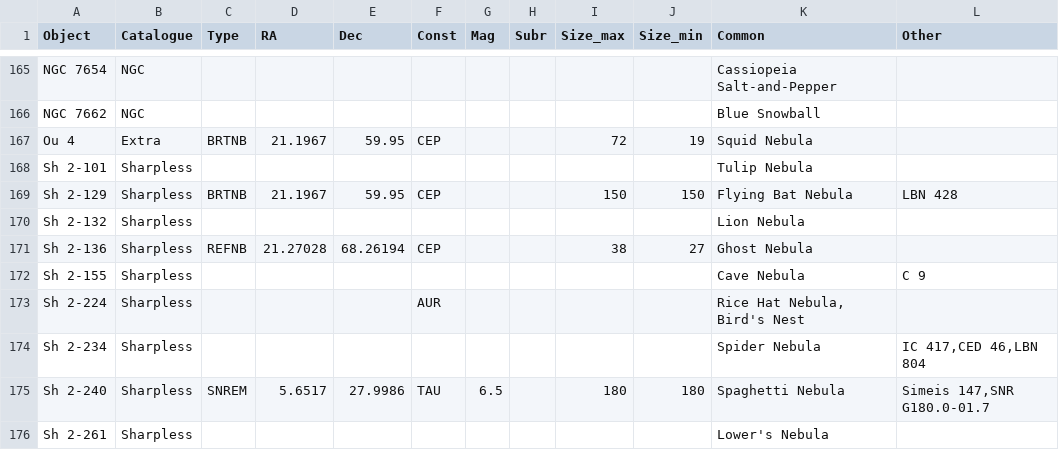
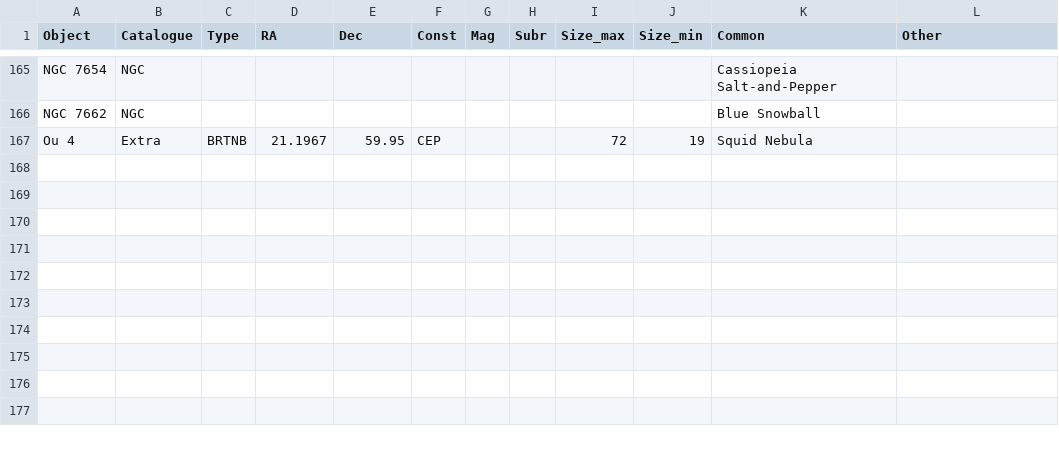
Before and after one commit to sparsileg/astryx, a CSV file: target-lists/manual/misc_addendum.csv, drawn as a sheet; only a part is shown, gaps mark what is left out; the diff names each change by its address in the sheet, - before the commit and + after, or states it on an @@ line.

Commit message:
Full sharpless catalog
Defined a full Sharpless catalog. No magnitude or surface brightness, but better than what I had.

```diff
--- a/target-lists/manual/misc_addendum.csv
+++ b/target-lists/manual/misc_addendum.csv
-row 168: Sh 2-101 | Sharpless |  |  |  |  |  |  |  |  | Tulip Nebula
-row 169: Sh 2-129 | Sharpless | BRTNB | 21.1967 | 59.95 | CEP |  |  | 150 | 150 | Flying Bat Nebula | LBN 428
-row 170: Sh 2-132 | Sharpless |  |  |  |  |  |  |  |  | Lion Nebula
-row 171: Sh 2-136 | Sharpless | REFNB | 21.27028 | 68.26194 | CEP |  |  | 38 | 27 | Ghost Nebula
-row 172: Sh 2-155 | Sharpless |  |  |  |  |  |  |  |  | Cave Nebula | C 9
-row 173: Sh 2-224 | Sharpless |  |  |  | AUR |  |  |  |  | Rice Hat Nebula, Bird's Nest
-row 174: Sh 2-234 | Sharpless |  |  |  |  |  |  |  |  | Spider Nebula | IC 417,CED 46,LBN 804
-row 175: Sh 2-240 | Sharpless | SNREM | 5.6517 | 27.9986 | TAU | 6.5 |  | 180 | 180 | Spaghetti Nebula | Simeis 147,SNR G180.0-01.7
-row 176: Sh 2-261 | Sharpless |  |  |  |  |  |  |  |  | Lower's Nebula
```
Also changed, not shown: 3 other files.
